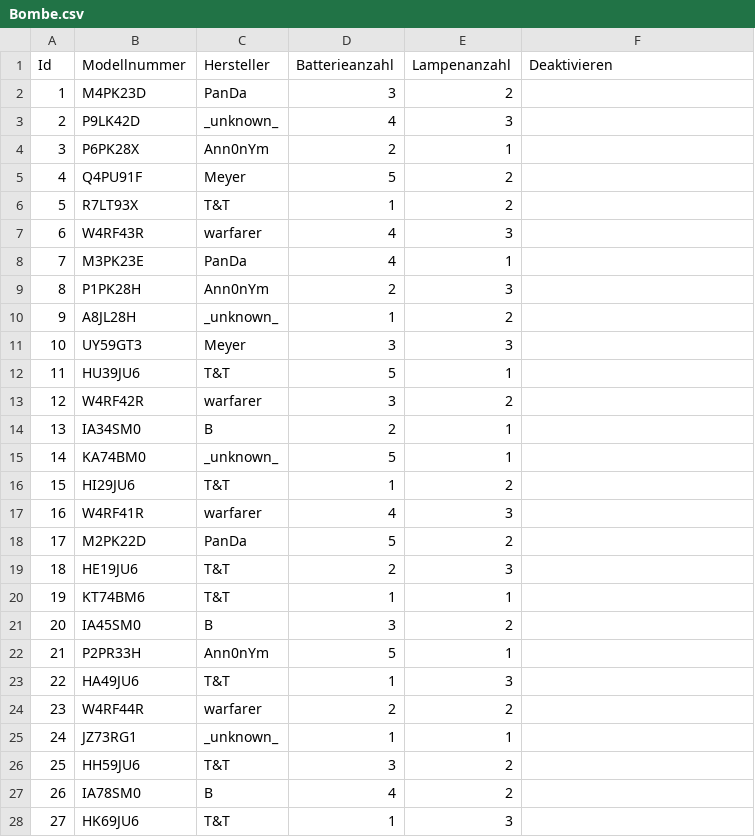
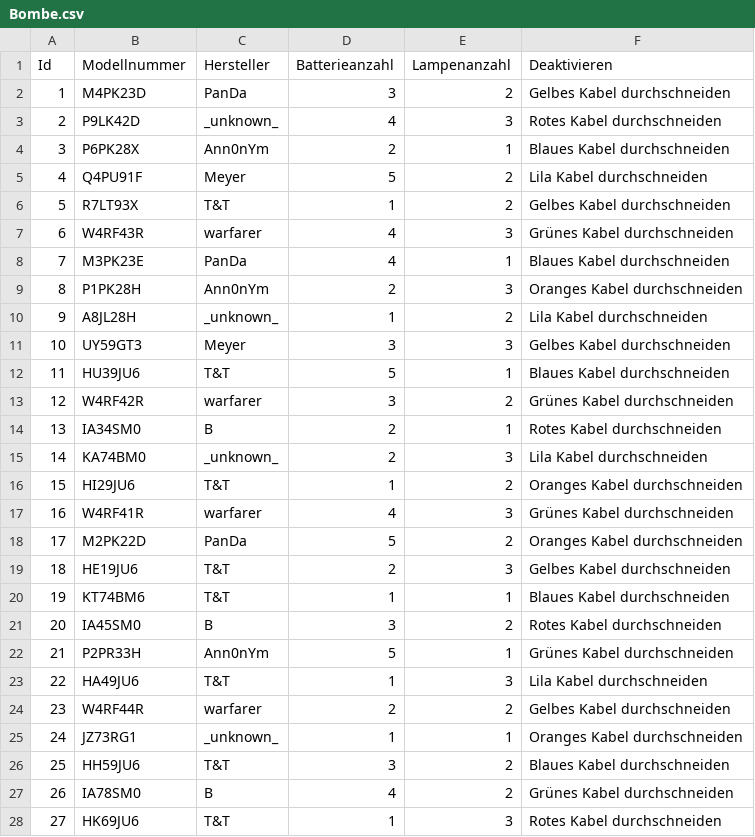
Before and after one commit to klasomo/sql_adventure, a CSV file: db/csv/Bombe.csv, drawn as a sheet; only a part is shown; the diff covers the shown part only.

```diff
--- a/db/csv/Bombe.csv
+++ b/db/csv/Bombe.csv
@@ -1,28 +1,28 @@
 Id,Modellnummer,Hersteller,Batterieanzahl,Lampenanzahl,Deaktivieren
-1,M4PK23D,PanDa,3,2,
-2,P9LK42D,_unknown_,4,3,
-3,P6PK28X,Ann0nYm,2,1,
-4,Q4PU91F,Meyer,5,2,
-5,R7LT93X,T&T,1,2,
-6,W4RF43R,warfarer,4,3,
-7,M3PK23E,PanDa,4,1,
-8,P1PK28H,Ann0nYm,2,3,
-9,A8JL28H,_unknown_,1,2,
-10,UY59GT3,Meyer,3,3,
-11,HU39JU6,T&T,5,1,
-12,W4RF42R,warfarer,3,2,
-13,IA34SM0,B,2,1,
-14,KA74BM0,_unknown_,5,1,
-15,HI29JU6,T&T,1,2,
-16,W4RF41R,warfarer,4,3,
-17,M2PK22D,PanDa,5,2,
-18,HE19JU6,T&T,2,3,
-19,KT74BM6,T&T,1,1,
-20,IA45SM0,B,3,2,
-21,P2PR33H,Ann0nYm,5,1,
-22,HA49JU6,T&T,1,3,
-23,W4RF44R,warfarer,2,2,
-24,JZ73RG1,_unknown_,1,1,
-25,HH59JU6,T&T,3,2,
-26,IA78SM0,B,4,2,
-27,HK69JU6,T&T,1,3,
+1,M4PK23D,PanDa,3,2,Gelbes Kabel durchschneiden
+2,P9LK42D,_unknown_,4,3,Rotes Kabel durchschneiden
+3,P6PK28X,Ann0nYm,2,1,Blaues Kabel durchschneiden
+4,Q4PU91F,Meyer,5,2,Lila Kabel durchschneiden
+5,R7LT93X,T&T,1,2,Gelbes Kabel durchschneiden
+6,W4RF43R,warfarer,4,3,Grünes Kabel durchschneiden
+7,M3PK23E,PanDa,4,1,Blaues Kabel durchschneiden
+8,P1PK28H,Ann0nYm,2,3,Oranges Kabel durchschneiden
+9,A8JL28H,_unknown_,1,2,Lila Kabel durchschneiden
+10,UY59GT3,Meyer,3,3,Gelbes Kabel durchschneiden
+11,HU39JU6,T&T,5,1,Blaues Kabel durchschneiden
+12,W4RF42R,warfarer,3,2,Grünes Kabel durchschneiden
+13,IA34SM0,B,2,1,Rotes Kabel durchschneiden
+14,KA74BM0,_unknown_,2,3,Lila Kabel durchschneiden
+15,HI29JU6,T&T,1,2,Oranges Kabel durchschneiden
+16,W4RF41R,warfarer,4,3,Grünes Kabel durchschneiden
+17,M2PK22D,PanDa,5,2,Oranges Kabel durchschneiden
+18,HE19JU6,T&T,2,3,Gelbes Kabel durchschneiden
+19,KT74BM6,T&T,1,1,Blaues Kabel durchschneiden
+20,IA45SM0,B,3,2,Rotes Kabel durchschneiden
+21,P2PR33H,Ann0nYm,5,1,Grünes Kabel durchschneiden
+22,HA49JU6,T&T,1,3,Lila Kabel durchschneiden
+23,W4RF44R,warfarer,2,2,Gelbes Kabel durchschneiden
+24,JZ73RG1,_unknown_,1,1,Oranges Kabel durchschneiden
+25,HH59JU6,T&T,3,2,Blaues Kabel durchschneiden
+26,IA78SM0,B,4,2,Grünes Kabel durchschneiden
+27,HK69JU6,T&T,1,3,Rotes Kabel durchschneiden
```
Also changed, not shown: 23 edited cells elsewhere in this file, 1 other file.
